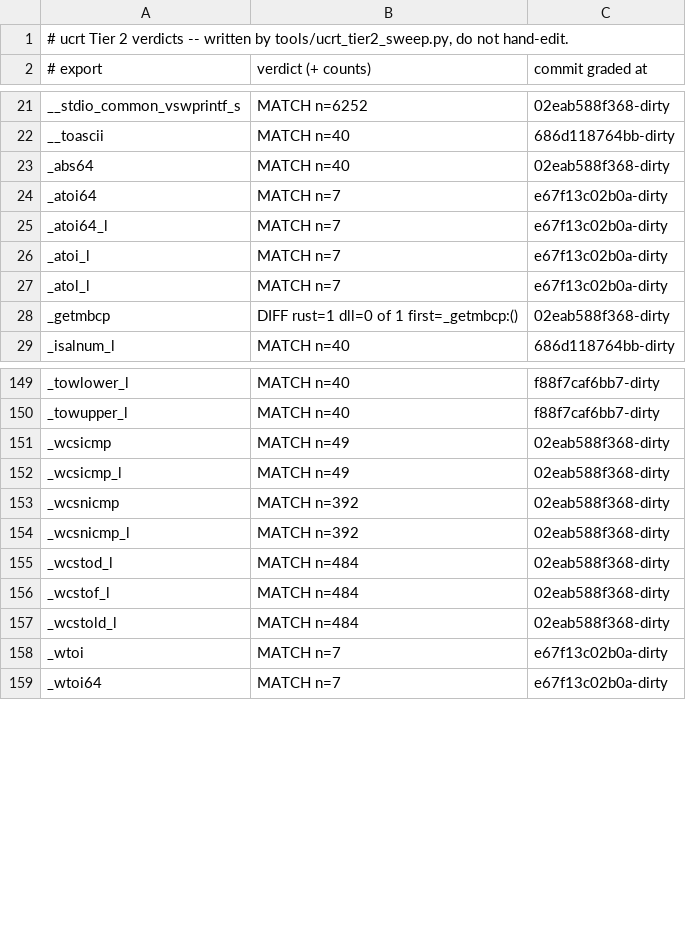
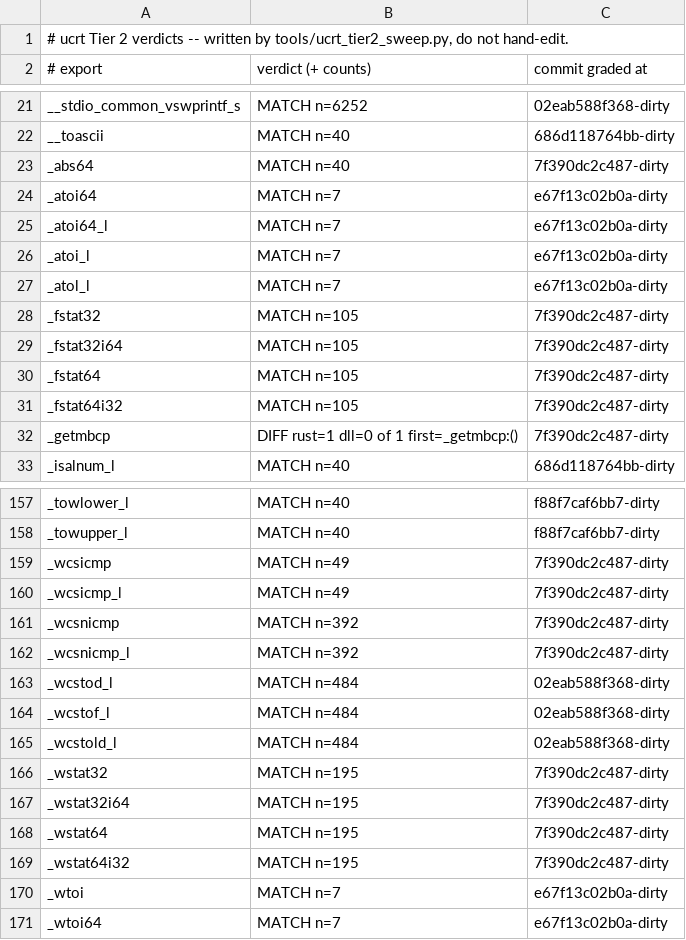
Before and after one commit to meanie-py/vibeos, a TSV file: docs/engineering/active-lanes/ucrt-tier2-table.tsv, drawn as a sheet; only a part is shown, gaps mark what is left out; the diff covers the shown part only.

```diff
--- a/docs/engineering/active-lanes/ucrt-tier2-table.tsv
+++ b/docs/engineering/active-lanes/ucrt-tier2-table.tsv
@@ -22,3 +22,3 @@ __stdio_common_vswprintf_s	MATCH n=6252	02eab588f368-dirty
 __toascii	MATCH n=40	686d118764bb-dirty
-_abs64	MATCH n=40	02eab588f368-dirty
+_abs64	MATCH n=40	7f390dc2c487-dirty
 _atoi64	MATCH n=7	e67f13c02b0a-dirty
@@ -27,3 +27,7 @@ _atoi_l	MATCH n=7	e67f13c02b0a-dirty
 _atol_l	MATCH n=7	e67f13c02b0a-dirty
-_getmbcp	DIFF rust=1 dll=0 of 1 first=_getmbcp:()	02eab588f368-dirty
+_fstat32	MATCH n=105	7f390dc2c487-dirty
+_fstat32i64	MATCH n=105	7f390dc2c487-dirty
+_fstat64	MATCH n=105	7f390dc2c487-dirty
+_fstat64i32	MATCH n=105	7f390dc2c487-dirty
+_getmbcp	DIFF rust=1 dll=0 of 1 first=_getmbcp:()	7f390dc2c487-dirty
 _isalnum_l	MATCH n=40	686d118764bb-dirty
@@ -150,6 +158,6 @@ _towlower_l	MATCH n=40	f88f7caf6bb7-dirty
 _towupper_l	MATCH n=40	f88f7caf6bb7-dirty
-_wcsicmp	MATCH n=49	02eab588f368-dirty
-_wcsicmp_l	MATCH n=49	02eab588f368-dirty
-_wcsnicmp	MATCH n=392	02eab588f368-dirty
-_wcsnicmp_l	MATCH n=392	02eab588f368-dirty
+_wcsicmp	MATCH n=49	7f390dc2c487-dirty
+_wcsicmp_l	MATCH n=49	7f390dc2c487-dirty
+_wcsnicmp	MATCH n=392	7f390dc2c487-dirty
+_wcsnicmp_l	MATCH n=392	7f390dc2c487-dirty
 _wcstod_l	MATCH n=484	02eab588f368-dirty
@@ -157,2 +165,6 @@ _wcstof_l	MATCH n=484	02eab588f368-dirty
 _wcstold_l	MATCH n=484	02eab588f368-dirty
+_wstat32	MATCH n=195	7f390dc2c487-dirty
+_wstat32i64	MATCH n=195	7f390dc2c487-dirty
+_wstat64	MATCH n=195	7f390dc2c487-dirty
+_wstat64i32	MATCH n=195	7f390dc2c487-dirty
 _wtoi	MATCH n=7	e67f13c02b0a-dirty
```
Also changed, not shown: 4 added rows and 53 edited cells elsewhere in this file, 11 other files.
